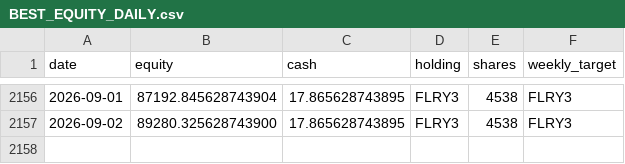
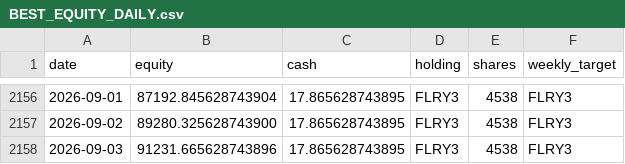
Before and after one commit to mycroft440/otimizacao, a CSV file: reports/latest/BEST_EQUITY_DAILY.csv, drawn as a sheet; only a part is shown, gaps mark what is left out.

```diff
--- a/reports/latest/BEST_EQUITY_DAILY.csv
+++ b/reports/latest/BEST_EQUITY_DAILY.csv
@@ -2157 +2157,2 @@ date,equity,cash,holding,shares,weekly_target
 2026-09-02,89280.325628743900,17.865628743895,FLRY3,4538,FLRY3
+2026-09-03,91231.665628743896,17.865628743895,FLRY3,4538,FLRY3
```
Also changed, not shown: reports/latest/ANNUAL_RETURNS.csv, reports/latest/top_100.csv, 10 other files.
